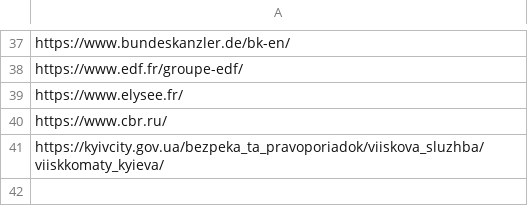
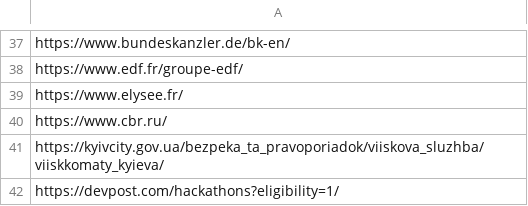
Before and after one commit to BJGh/ML-AntiManic-Emergency-Test, a CSV file: DataLake/MANIC/APRILALIENS.csv, drawn as a sheet; only a part is shown, gaps mark what is left out; the diff names each change by its address in the sheet, - before the commit and + after, or states it on an @@ line.

Commit message:
Update APRILALIENS.csv

```diff
--- a/DataLake/MANIC/APRILALIENS.csv
+++ b/DataLake/MANIC/APRILALIENS.csv
+row 42: https://devpost.com/hackathons?eligibility=1/
```
